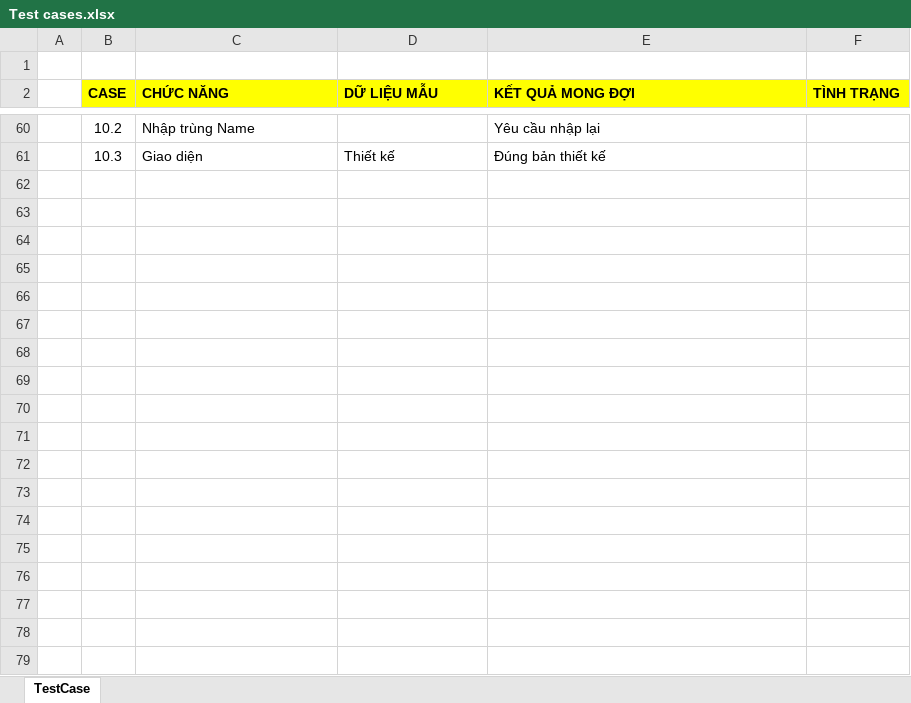
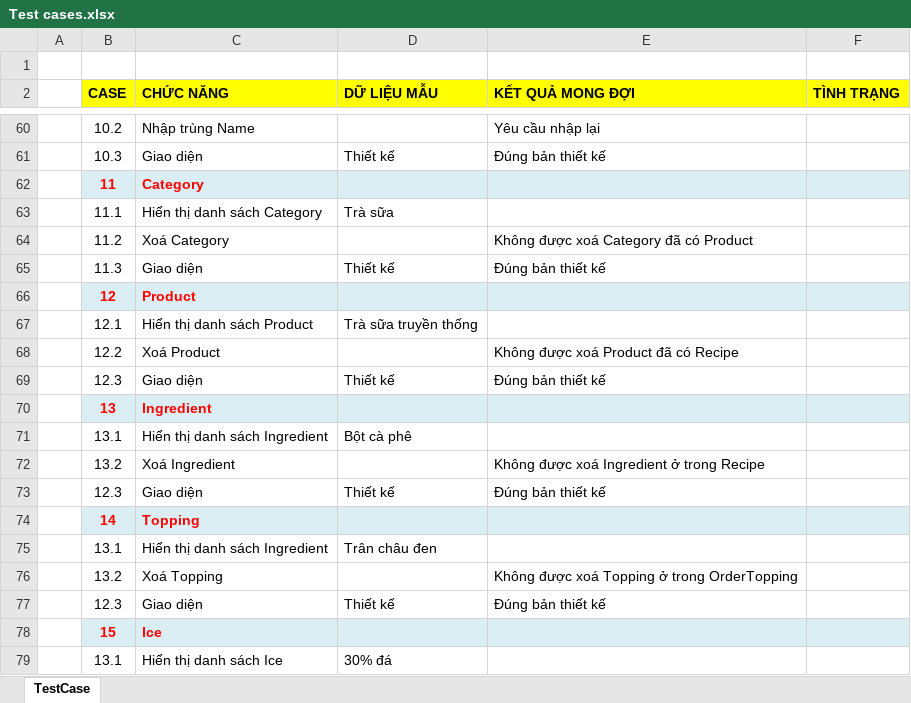
Before and after one commit to ASromancer/milkteaManagement, an Excel workbook: Bao_cao/Test cases.xlsx, sheet TestCase, drawn as a sheet; only a part is shown, gaps mark what is left out; values as stored, in another font and other column widths than the file's, no borders; the diff covers the shown part only; the diff names each change by its address in the sheet, - before the commit and + after, or states it on an @@ line.

```diff
--- a/Bao_cao/Test cases.xlsx (sheet TestCase)
+++ b/Bao_cao/Test cases.xlsx (sheet TestCase)
+row 62:  | 11 | Category
+row 63:  | 11.1 | Hiển thị danh sách Category | Trà sữa
+row 64:  | 11.2 | Xoá Category |  | Không được xoá Category đã có Product
+row 65:  | 11.3 | Giao diện | Thiết kế | Đúng bản thiết kế
+row 66:  | 12 | Product
+row 67:  | 12.1 | Hiển thị danh sách Product | Trà sữa truyền thống
+row 68:  | 12.2 | Xoá Product |  | Không được xoá Product đã có Recipe
+row 69:  | 12.3 | Giao diện | Thiết kế | Đúng bản thiết kế
+row 70:  | 13 | Ingredient
+row 71:  | 13.1 | Hiển thị danh sách Ingredient | Bột cà phê
+row 72:  | 13.2 | Xoá Ingredient |  | Không được xoá Ingredient ở trong Recipe
+row 73:  | 12.3 | Giao diện | Thiết kế | Đúng bản thiết kế
+row 74:  | 14 | Topping
+row 75:  | 13.1 | Hiển thị danh sách Ingredient | Trân châu đen
+row 76:  | 13.2 | Xoá Topping |  | Không được xoá Topping ở trong OrderTopping
+row 77:  | 12.3 | Giao diện | Thiết kế | Đúng bản thiết kế
+row 78:  | 15 | Ice
+row 79:  | 13.1 | Hiển thị danh sách Ice | 30% đá
```
Also changed, not shown: 16 added rows elsewhere in this sheet.
